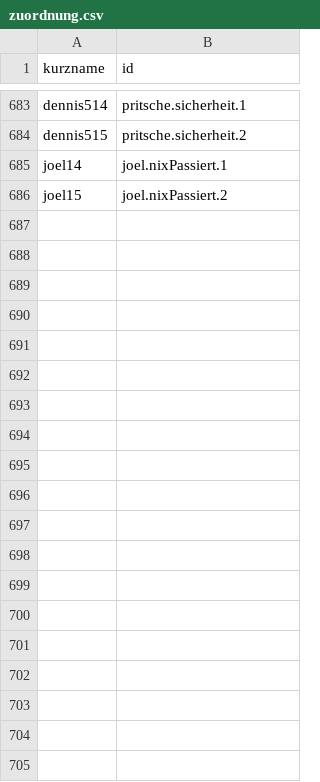
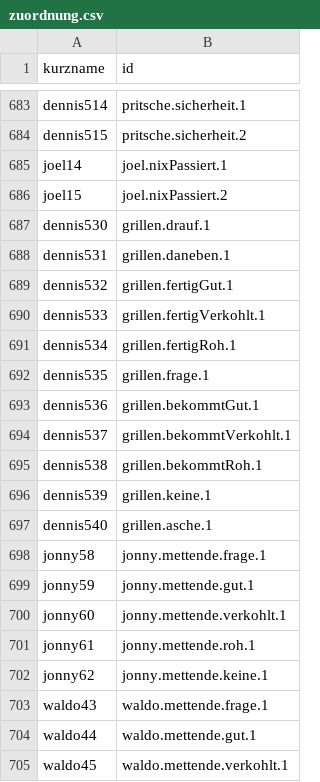
Before and after one commit to joelcode3/schweisskurs-simulator, a CSV file: stimme/zuordnung.csv, drawn as a sheet; only a part is shown, gaps mark what is left out; the diff covers the shown part only.

```diff
--- a/stimme/zuordnung.csv
+++ b/stimme/zuordnung.csv
@@ -686 +686,20 @@ joel14;joel.nixPassiert.1
 joel15;joel.nixPassiert.2
+dennis530;grillen.drauf.1
+dennis531;grillen.daneben.1
+dennis532;grillen.fertigGut.1
+dennis533;grillen.fertigVerkohlt.1
+dennis534;grillen.fertigRoh.1
+dennis535;grillen.frage.1
+dennis536;grillen.bekommtGut.1
+dennis537;grillen.bekommtVerkohlt.1
+dennis538;grillen.bekommtRoh.1
+dennis539;grillen.keine.1
+dennis540;grillen.asche.1
+jonny58;jonny.mettende.frage.1
+jonny59;jonny.mettende.gut.1
+jonny60;jonny.mettende.verkohlt.1
+jonny61;jonny.mettende.roh.1
+jonny62;jonny.mettende.keine.1
+waldo43;waldo.mettende.frage.1
+waldo44;waldo.mettende.gut.1
+waldo45;waldo.mettende.verkohlt.1
```
Also changed, not shown: 17 added rows elsewhere in this file, 11 other files.
